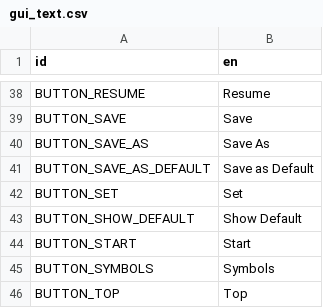
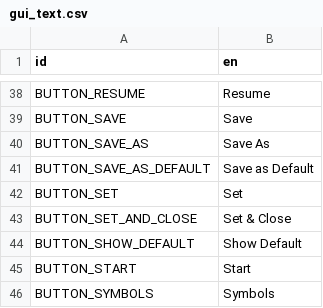
Before and after one commit to ivoyager/ivoyager, a CSV file: data/text/gui_text.csv, drawn as a sheet; only a part is shown, gaps mark what is left out; the shorter side is filled out with more unchanged rows.

```diff
--- a/data/text/gui_text.csv
+++ b/data/text/gui_text.csv
@@ -42,2 +42,3 @@ BUTTON_SAVE_AS_DEFAULT,Save as Default
 BUTTON_SET,Set
+BUTTON_SET_AND_CLOSE,Set & Close
 BUTTON_SHOW_DEFAULT,Show Default
```
Also changed, not shown: 5 other files.
